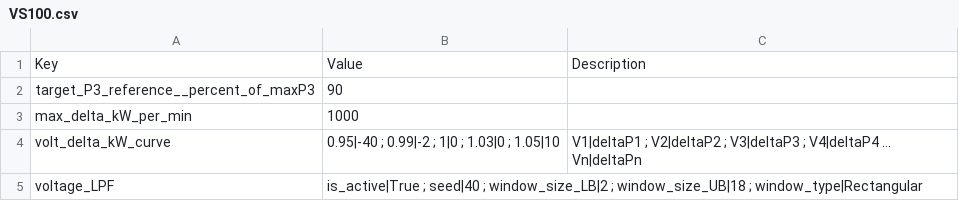
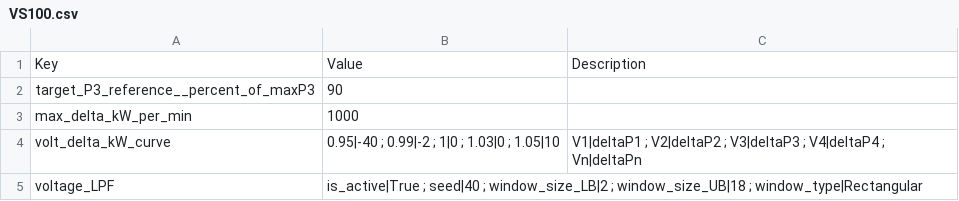
Before and after one commit to idaholab/Caldera_Grid, a CSV file: inputs/parameters/VS100.csv, drawn as a sheet; the diff names each change by its address in the sheet, - before the commit and + after, or states it on an @@ line.

Commit message:
Fixing a bad non-utf-8 character in the input files.

```diff
--- a/inputs/parameters/VS100.csv
+++ b/inputs/parameters/VS100.csv
-C4: …; V4|deltaP4 … Vn|deltaPn
+C4: …; V4|deltaP4 ; Vn|deltaPn
```
Also changed, not shown: inputs/parameters/VS200-A.csv, inputs/parameters/VS200-B.csv, 1 other file.
